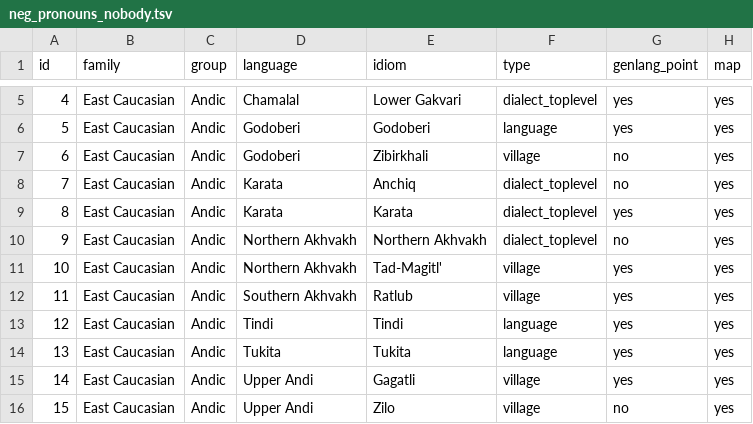
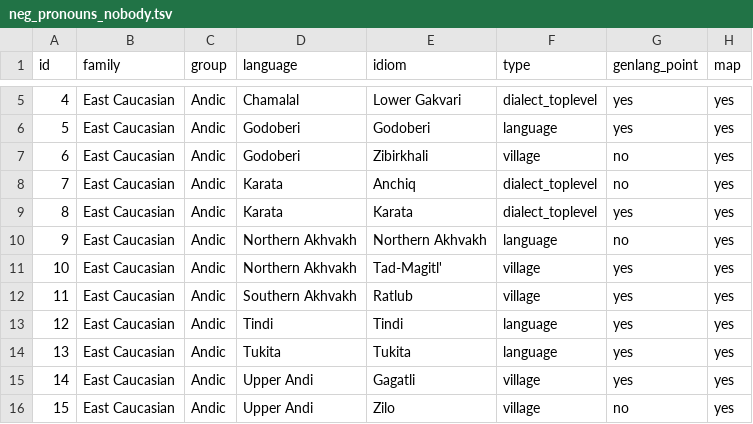
Before and after one commit to LingConLab/TALD, a TSV file: data/orig_table/neg_pronouns_nobody.tsv, drawn as a sheet; only a part is shown, gaps mark what is left out; the diff names each change by its address in the sheet, - before the commit and + after, or states it on an @@ line.

Commit message:
Update neg_pronouns_nobody.tsv

```diff
--- a/data/orig_table/neg_pronouns_nobody.tsv
+++ b/data/orig_table/neg_pronouns_nobody.tsv
-F10 (type): dialect_toplevel
+F10 (type): language
```
